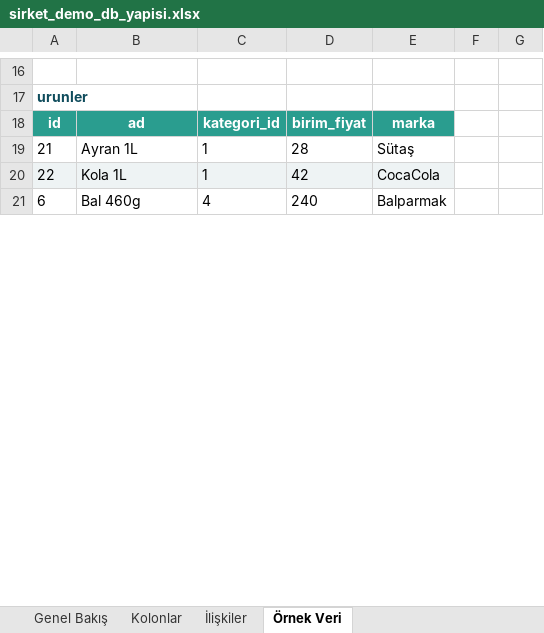
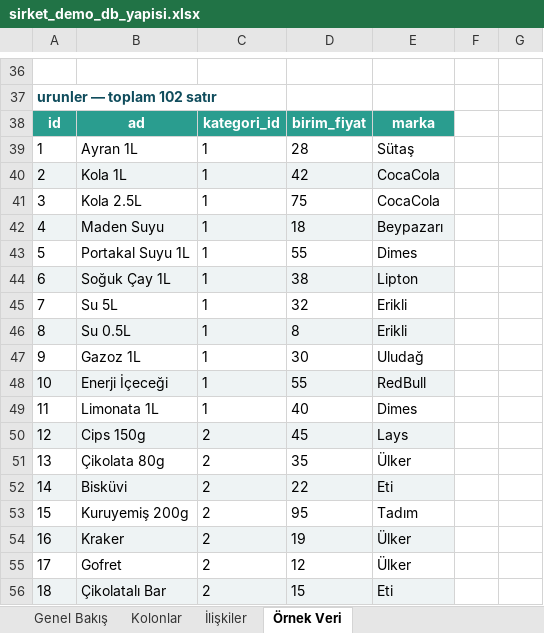
Before and after one commit to Harungokc/local-text-to-sql, an Excel workbook: docs/sirket_demo_db_yapisi.xlsx, sheet Örnek Veri, drawn as a sheet; only a part is shown, gaps mark what is left out; values as stored, in another font and other column widths than the file's, no borders; removed rows and columns are numbered as before the commit, all else as after; the diff covers the shown part only; the diff names each change by its address in the sheet, - before the commit and + after, or states it on an @@ line.

```diff
--- a/docs/sirket_demo_db_yapisi.xlsx (sheet Örnek Veri)
+++ b/docs/sirket_demo_db_yapisi.xlsx (sheet Örnek Veri)
-A37: urunler
+A37: urunler — toplam 102 satır
-A39: 21
+A39: 1
-A40: 22
+A40: 2
-row 21: 6 | Bal 460g | 4 | 240 | Balparmak
+row 41: 3 | Kola 2.5L | 1 | 75 | CocaCola
+row 42: 4 | Maden Suyu | 1 | 18 | Beypazarı
+row 43: 5 | Portakal Suyu 1L | 1 | 55 | Dimes
+row 44: 6 | Soğuk Çay 1L | 1 | 38 | Lipton
+row 45: 7 | Su 5L | 1 | 32 | Erikli
+row 46: 8 | Su 0.5L | 1 | 8 | Erikli
+row 47: 9 | Gazoz 1L | 1 | 30 | Uludağ
+row 48: 10 | Enerji İçeceği | 1 | 55 | RedBull
+row 49: 11 | Limonata 1L | 1 | 40 | Dimes
+row 50: 12 | Cips 150g | 2 | 45 | Lays
+row 51: 13 | Çikolata 80g | 2 | 35 | Ülker
+row 52: 14 | Bisküvi | 2 | 22 | Eti
+row 53: 15 | Kuruyemiş 200g | 2 | 95 | Tadım
+row 54: 16 | Kraker | 2 | 19 | Ülker
+row 55: 17 | Gofret | 2 | 12 | Ülker
+row 56: 18 | Çikolatalı Bar | 2 | 15 | Eti
```
Also changed, not shown: 253 added rows, 3 removed rows, 8 edited cells and cell formats elsewhere in this sheet, sheet Genel Bakış, sheet İlişkiler.
